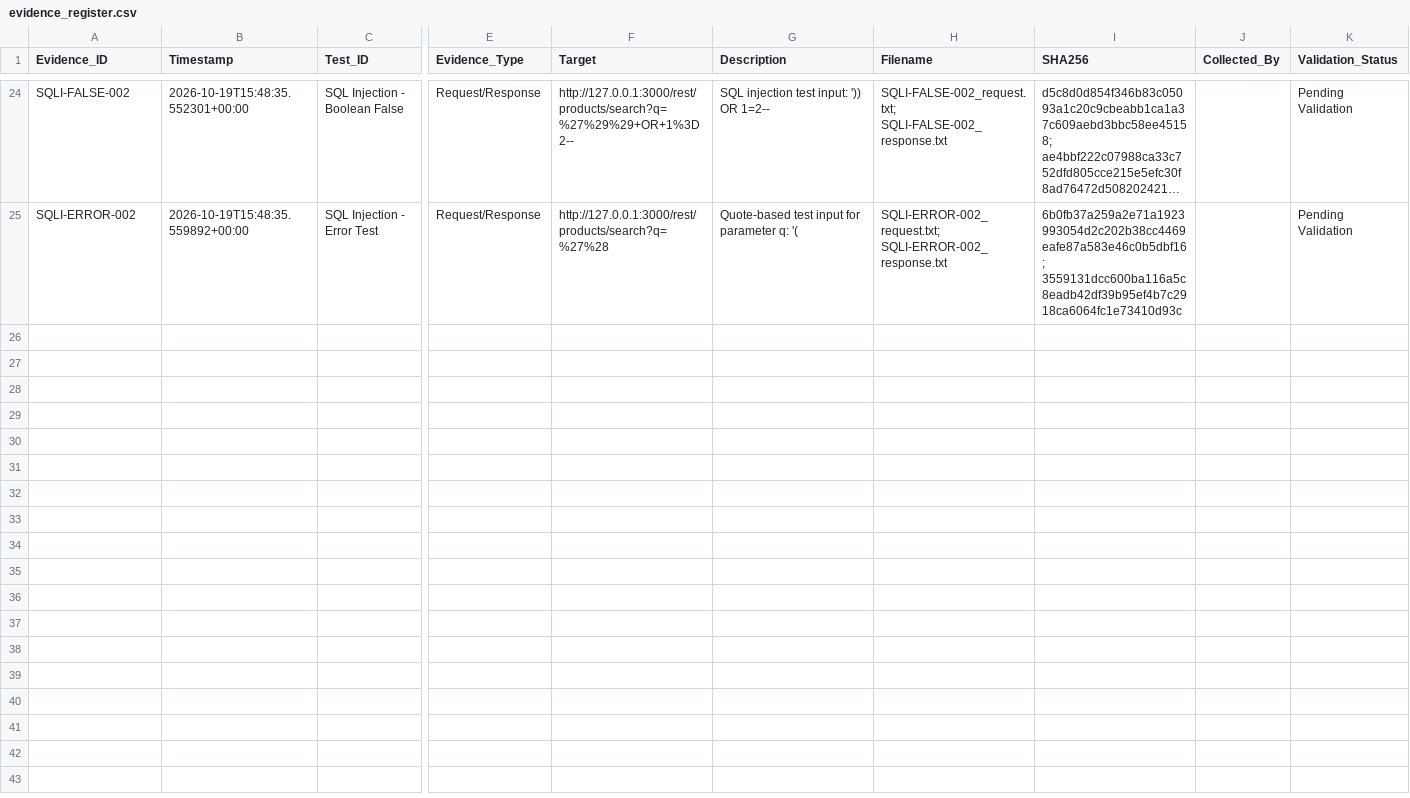
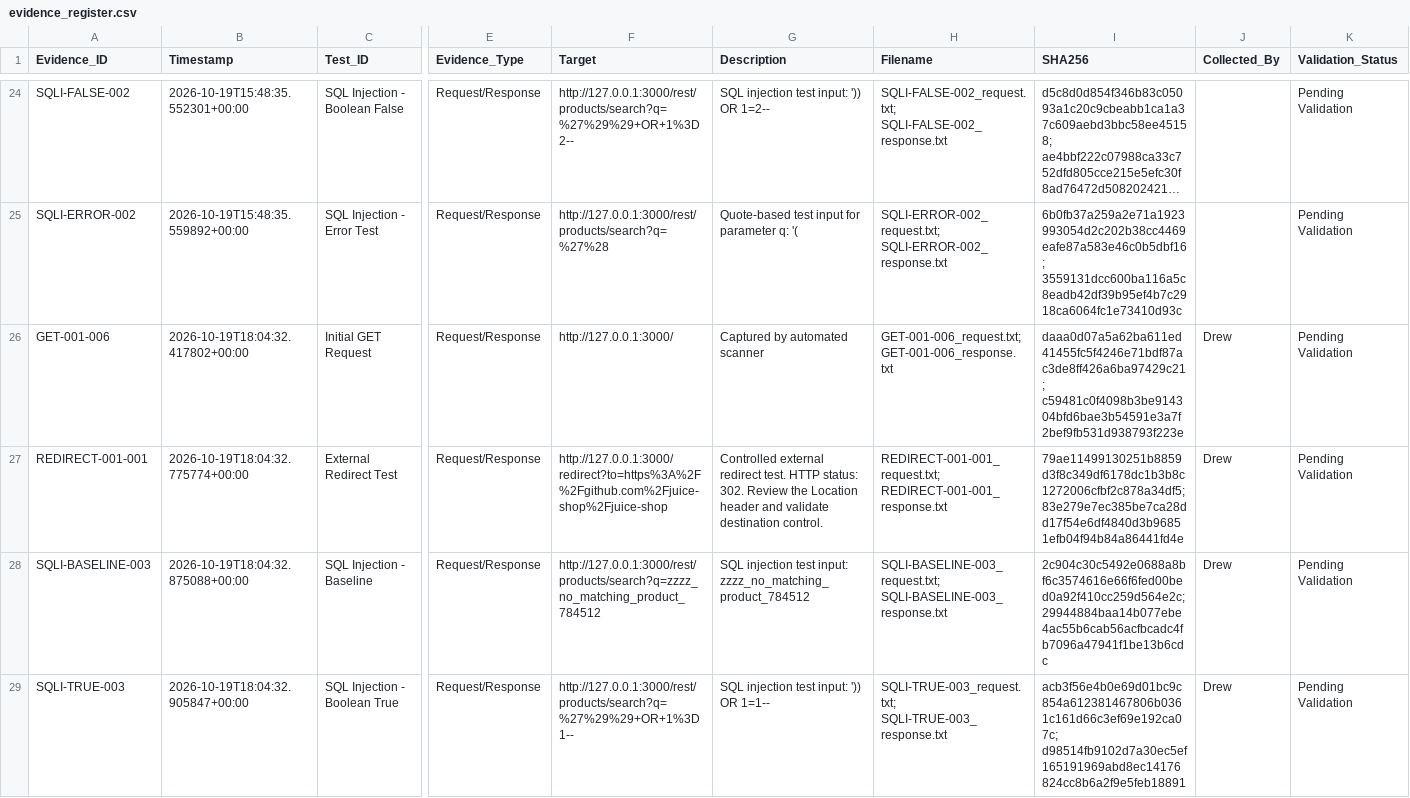
Before and after one commit to Rocket-Sandrew/dae-6-month-work, a CSV file: Pentesting_Toolkit/evidence/evidence_register.csv, drawn as a sheet; only a part is shown, gaps mark what is left out; long unchanged cells end in …; rows hold the shown columns only; the diff covers the shown part only; the diff names each change by its address in the sheet, - before the commit and + after, or states it on an @@ line.

Commit message:
Create chain of custody with appropriate tests and documentaion to show understanding of digital forensics

```diff
--- a/Pentesting_Toolkit/evidence/evidence_register.csv
+++ b/Pentesting_Toolkit/evidence/evidence_register.csv
+row 26: GET-001-006 | 2026-10-19T18:04:32.417802+00:00 | Initial GET Request | Request/Response | http://127.0.0.1:3000/ | Captured by automated scanner | GET-001-006_request.txt; GET-001-006_response.txt | daaa0d07a5a62ba611ed41455fc5f4246e71bdf87ac3de8ff426a6ba97429c21; c59481c0f4098b3be914304bfd6bae3b54591e3a7f2bef9fb531d938793f223e | Drew | Pending Validation
+row 27: REDIRECT-001-001 | 2026-10-19T18:04:32.775774+00:00 | External Redirect Test | Request/Response | http://127.0.0.1:3000/redirect?to=https%3A%2F%2Fgithub.com%2Fjuice-shop%2Fjuice-shop | Controlled external redirect test. HTTP status: 302. Review the Location header and validate destination control. | REDIRECT-001-001_request.txt; REDIRECT-001-001_response.txt | 79ae11499130251b8859d3f8c349df6178dc1b3b8c1272006cfbf2c878a34df5; 83e279e7ec385be7ca28dd17f54e6df4840d3b96851efb04f94b84a86441fd4e | Drew | Pending Validation
+row 28: SQLI-BASELINE-003 | 2026-10-19T18:04:32.875088+00:00 | SQL Injection - Baseline | Request/Response | http://127.0.0.1:3000/rest/products/search?q=zzzz_no_matching_product_784512 | SQL injection test input: zzzz_no_matching_product_784512 | SQLI-BASELINE-003_request.txt; SQLI-BASELINE-003_response.txt | 2c904c30c5492e0688a8bf6c3574616e66f6fed00bed0a92f410cc259d564e2c; 29944884baa14b077ebe4ac55b6cab56acfbcadc4fb7096a47941f1be13b6cdc | Drew | Pending Validation
+row 29: SQLI-TRUE-003 | 2026-10-19T18:04:32.905847+00:00 | SQL Injection - Boolean True | Request/Response | http://127.0.0.1:3000/rest/products/search?q=%27%29%29+OR+1%3D1-- | SQL injection test input: ')) OR 1=1-- | SQLI-TRUE-003_request.txt; SQLI-TRUE-003_response.txt | acb3f56e4b0e69d01bc9c854a612381467806b0361c161d66c3ef69e192ca07c; d98514fb9102d7a30ec5ef165191969abd8ec14176824cc8b6a2f9e5feb18891 | Drew | Pending Validation
```
Also changed, not shown: 3 added rows elsewhere in this file, Pentesting_Toolkit/evidence/verification_log.csv, 18 other files.
